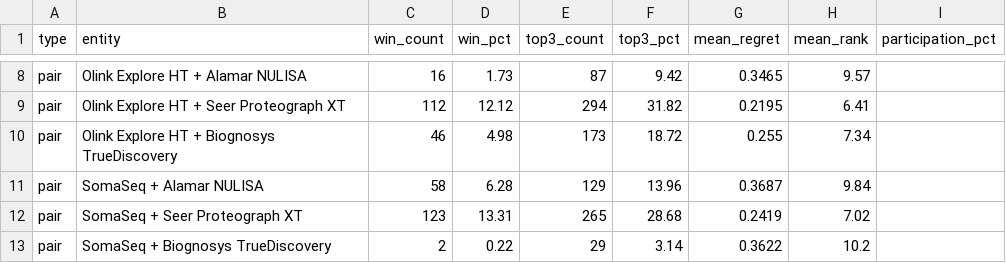
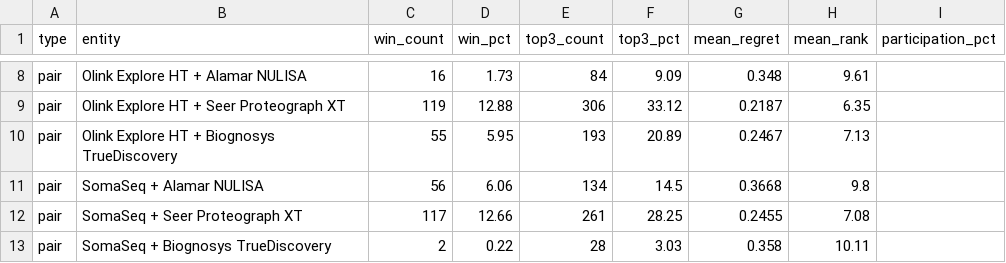
Before and after one commit to christopherdwhelan/aptatlas, a CSV file: public/combine/fairness_priority_sweep.csv, drawn as a sheet; only a part is shown, gaps mark what is left out; the diff covers the shown part only; the diff names each change by its address in the sheet, - before the commit and + after, or states it on an @@ line.

```diff
--- a/public/combine/fairness_priority_sweep.csv
+++ b/public/combine/fairness_priority_sweep.csv
-E8 (top3_count): 87
+E8 (top3_count): 84
-F8 (top3_pct): 9.42
+F8 (top3_pct): 9.09
-G8 (mean_regret): 0.3465
+G8 (mean_regret): 0.348
-H8 (mean_rank): 9.57
+H8 (mean_rank): 9.61
-C9 (win_count): 112
+C9 (win_count): 119
-D9 (win_pct): 12.12
+D9 (win_pct): 12.88
-E9 (top3_count): 294
+E9 (top3_count): 306
-F9 (top3_pct): 31.82
+F9 (top3_pct): 33.12
-G9 (mean_regret): 0.2195
+G9 (mean_regret): 0.2187
-H9 (mean_rank): 6.41
+H9 (mean_rank): 6.35
-C10 (win_count): 46
+C10 (win_count): 55
-D10 (win_pct): 4.98
+D10 (win_pct): 5.95
-E10 (top3_count): 173
+E10 (top3_count): 193
-F10 (top3_pct): 18.72
+F10 (top3_pct): 20.89
-G10 (mean_regret): 0.255
+G10 (mean_regret): 0.2467
-H10 (mean_rank): 7.34
+H10 (mean_rank): 7.13
-C11 (win_count): 58
+C11 (win_count): 56
-D11 (win_pct): 6.28
+D11 (win_pct): 6.06
-E11 (top3_count): 129
+E11 (top3_count): 134
-F11 (top3_pct): 13.96
+F11 (top3_pct): 14.5
-G11 (mean_regret): 0.3687
+G11 (mean_regret): 0.3668
-H11 (mean_rank): 9.84
+H11 (mean_rank): 9.8
-C12 (win_count): 123
+C12 (win_count): 117
-D12 (win_pct): 13.31
+D12 (win_pct): 12.66
-E12 (top3_count): 265
+E12 (top3_count): 261
-F12 (top3_pct): 28.68
+F12 (top3_pct): 28.25
-G12 (mean_regret): 0.2419
+G12 (mean_regret): 0.2455
-H12 (mean_rank): 7.02
+H12 (mean_rank): 7.08
-E13 (top3_count): 29
+E13 (top3_count): 28
-F13 (top3_pct): 3.14
+F13 (top3_pct): 3.03
-G13 (mean_regret): 0.3622
+G13 (mean_regret): 0.358
-H13 (mean_rank): 10.2
+H13 (mean_rank): 10.11
```
Also changed, not shown: 48 edited cells elsewhere in this file, public/combine/coverage_bootstrap_ci.csv, 18 other files.
